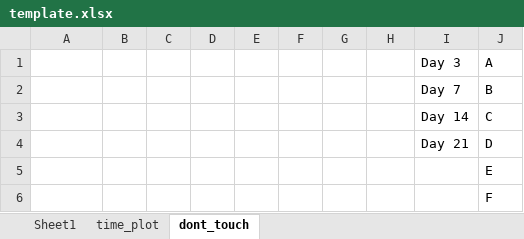
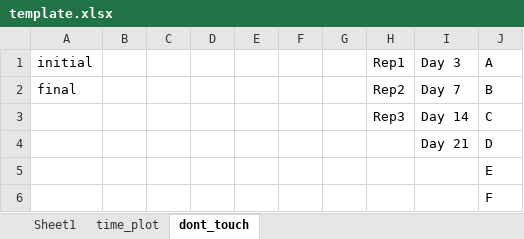
Before and after one commit to petehall6/CAGE_scripts, an Excel workbook: big_fit/template.xlsx, sheet dont_touch, drawn as a sheet; only a part is shown; values as stored, in another font and other column widths than the file's, no borders; the diff names each change by its address in the sheet, - before the commit and + after, or states it on an @@ line.

```diff
--- a/big_fit/template.xlsx (sheet dont_touch)
+++ b/big_fit/template.xlsx (sheet dont_touch)
-A1: (empty)
+A1: initial
-H1: (empty)
+H1: Rep1
-A2 (initial): (empty)
+A2 (initial): final
-H2 (Rep1): (empty)
+H2 (Rep1): Rep2
-H3 (Rep1): (empty)
+H3 (Rep1): Rep3
```
Also changed, not shown: sheet Sheet1, formulas that keep their value, big_fit/fitness_scores.xlsx, big_fit/testing/fitness_scores.xlsx, 6 other files.
